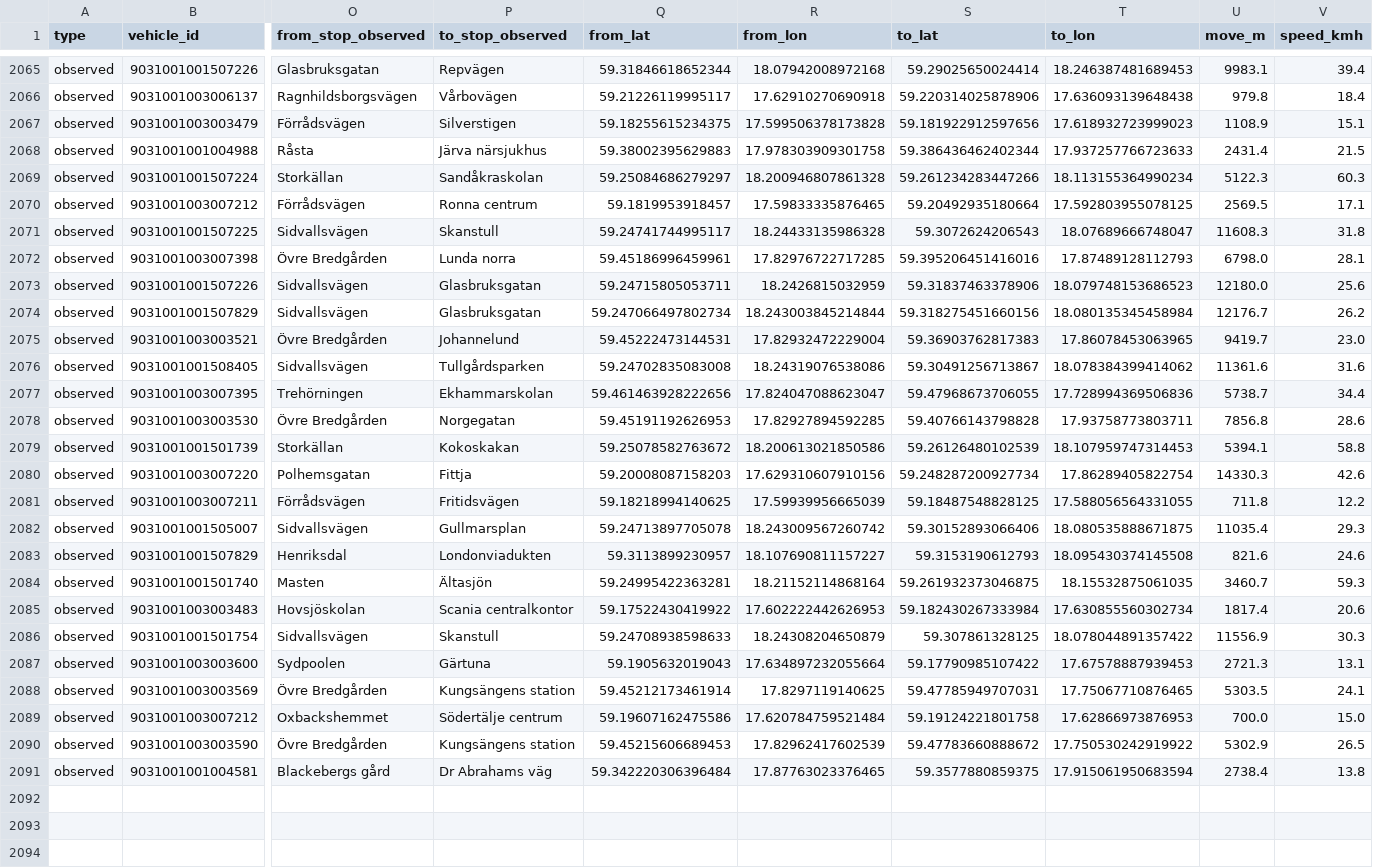
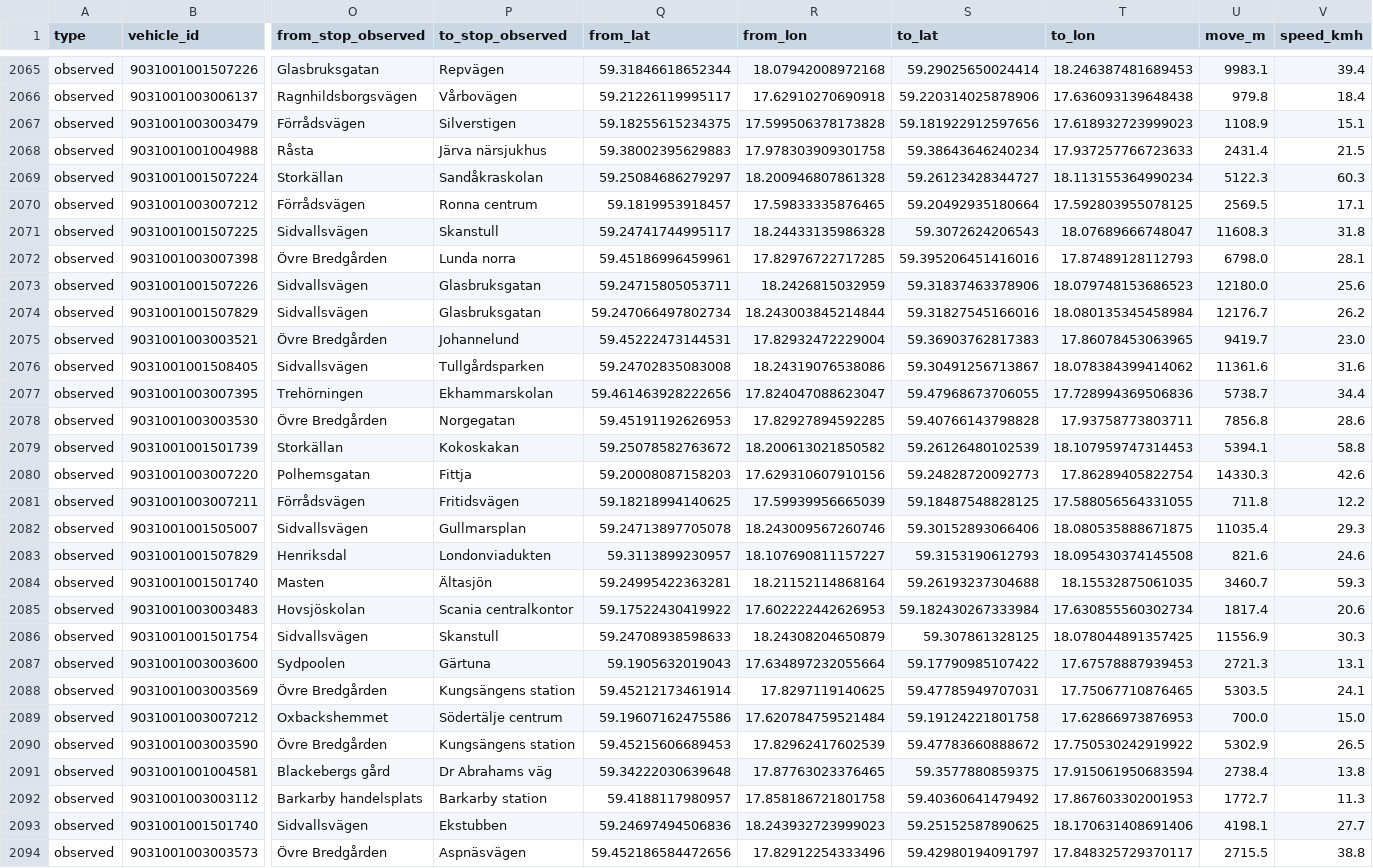
Before and after one commit to HEVI-SE/Trafiklab, a CSV file: data/all_deadheads.csv, drawn as a sheet; only a part is shown, gaps mark what is left out; rows hold the shown columns only; the diff covers the shown part only; the diff names each change by its address in the sheet, - before the commit and + after, or states it on an @@ line.

Commit message:
Data: 2026-05-23 (1/1)

```diff
--- a/data/all_deadheads.csv
+++ b/data/all_deadheads.csv
-S2068 (to_lat): 59.386436462402344
+S2068 (to_lat): 59.38643646240234
-S2069 (to_lat): 59.261234283447266
+S2069 (to_lat): 59.26123428344727
-S2074 (to_lat): 59.318275451660156
+S2074 (to_lat): 59.31827545166016
-R2079 (from_lon): 18.200613021850586
+R2079 (from_lon): 18.200613021850582
-S2080 (to_lat): 59.248287200927734
+S2080 (to_lat): 59.24828720092773
-R2082 (from_lon): 18.243009567260742
+R2082 (from_lon): 18.243009567260746
-S2084 (to_lat): 59.261932373046875
+S2084 (to_lat): 59.26193237304688
-T2086 (to_lon): 18.078044891357422
+T2086 (to_lon): 18.078044891357425
-Q2091 (from_lat): 59.342220306396484
+Q2091 (from_lat): 59.34222030639648
+row 2092: observed | 9031001003003112 | Barkarby handelsplats | Barkarby station | 59.4188117980957 | 17.858186721801758 | 59.40360641479492 | 17.867603302001953 | 1772.7 | 11.3
+row 2093: observed | 9031001001501740 | Sidvallsvägen | Ekstubben | 59.24697494506836 | 18.243932723999023 | 59.25152587890625 | 18.170631408691406 | 4198.1 | 27.7
+row 2094: observed | 9031001003003573 | Övre Bredgården | Aspnäsvägen | 59.452186584472656 | 17.82912254333496 | 59.42980194091797 | 17.848325729370117 | 2715.5 | 38.8
```
Also changed, not shown: 4 added rows and 4 edited cells elsewhere in this file, data/fetched_days.csv, data/osrm_cache.csv, 1 other file.
